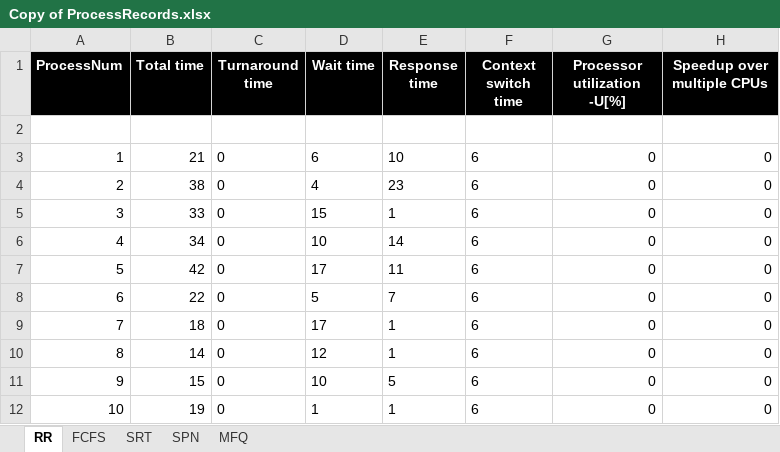
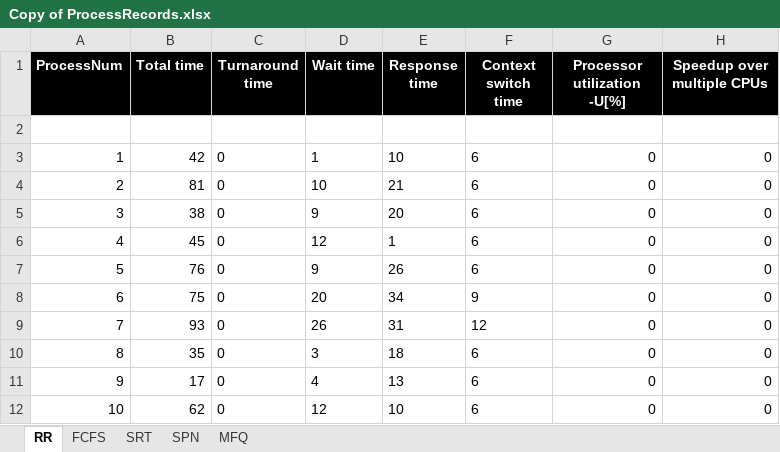
Before and after one commit to KathLevi/CPU_Scheduler, an Excel workbook: OSsimulation 1.7/OSsimulation/bin/Debug/Copy of ProcessRecords.xlsx, sheet RR, drawn as a sheet; values as stored, in another font and other column widths than the file's, no borders; the diff names each change by its address in the sheet, - before the commit and + after, or states it on an @@ line.

```diff
--- a/OSsimulation 1.7/OSsimulation/bin/Debug/Copy of ProcessRecords.xlsx (sheet RR)
+++ b/OSsimulation 1.7/OSsimulation/bin/Debug/Copy of ProcessRecords.xlsx (sheet RR)
-B3 (Total time): 21
+B3 (Total time): 42
-D3 (Wait time): 6
+D3 (Wait time): 1
-B4 (Total time): 38
+B4 (Total time): 81
-D4 (Wait time): 4
+D4 (Wait time): 10
-E4 (Response time): 23
+E4 (Response time): 21
-B5 (Total time): 33
+B5 (Total time): 38
-D5 (Wait time): 15
+D5 (Wait time): 9
-E5 (Response time): 1
+E5 (Response time): 20
-B6 (Total time): 34
+B6 (Total time): 45
-D6 (Wait time): 10
+D6 (Wait time): 12
-E6 (Response time): 14
+E6 (Response time): 1
-B7 (Total time): 42
+B7 (Total time): 76
-D7 (Wait time): 17
+D7 (Wait time): 9
-E7 (Response time): 11
+E7 (Response time): 26
-B8 (Total time): 22
+B8 (Total time): 75
-D8 (Wait time): 5
+D8 (Wait time): 20
-E8 (Response time): 7
+E8 (Response time): 34
-F8 (Context switch time): 6
+F8 (Context switch time): 9
-B9 (Total time): 18
+B9 (Total time): 93
-D9 (Wait time): 17
+D9 (Wait time): 26
-E9 (Response time): 1
+E9 (Response time): 31
-F9 (Context switch time): 6
+F9 (Context switch time): 12
-B10 (Total time): 14
+B10 (Total time): 35
-D10 (Wait time): 12
+D10 (Wait time): 3
-E10 (Response time): 1
+E10 (Response time): 18
-B11 (Total time): 15
+B11 (Total time): 17
-D11 (Wait time): 10
+D11 (Wait time): 4
-E11 (Response time): 5
+E11 (Response time): 13
-B12 (Total time): 19
+B12 (Total time): 62
-D12 (Wait time): 1
+D12 (Wait time): 12
-E12 (Response time): 1
+E12 (Response time): 10
```
Also changed, not shown: sheet MFQ, sheet FCFS, sheet SPN, 12 other files.
